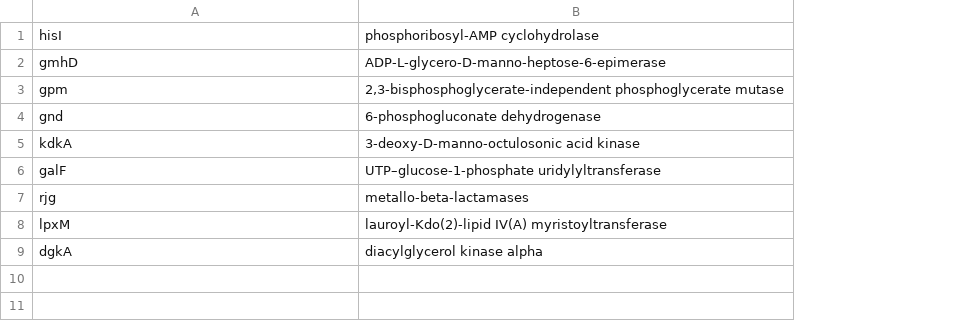
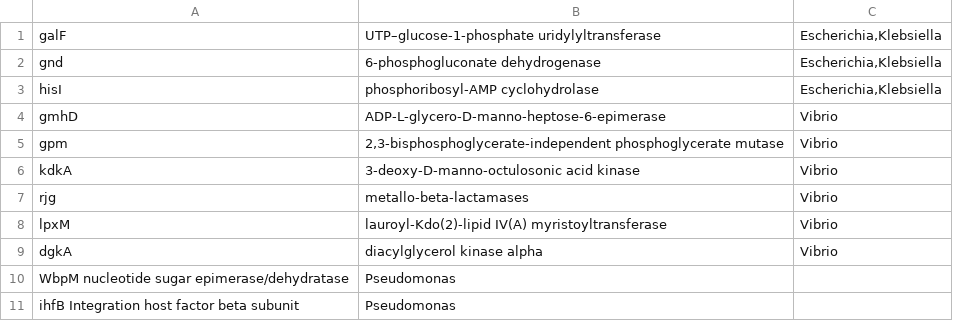
Before and after one commit to YangSH-ac/PhageMind, a TSV file: data/HousekeepingGenes.tsv, drawn as a sheet; addresses are those after the commit; the diff names each change by its address in the sheet, - before the commit and + after, or states it on an @@ line.

Commit message:
Add files via upload

```diff
--- a/data/HousekeepingGenes.tsv
+++ b/data/HousekeepingGenes.tsv
+column C, rows 3-9: Escherichia,Klebsiella | Vibrio | Vibrio | Vibrio | Vibrio | Vibrio | Vibrio
@@ row 6 moved to row 1: galF @@
@@ row 4 moved to row 2: gnd @@
+row 10: WbpM nucleotide sugar epimerase/dehydratase | Pseudomonas
+row 11: ihfB Integration host factor beta subunit | Pseudomonas
```
